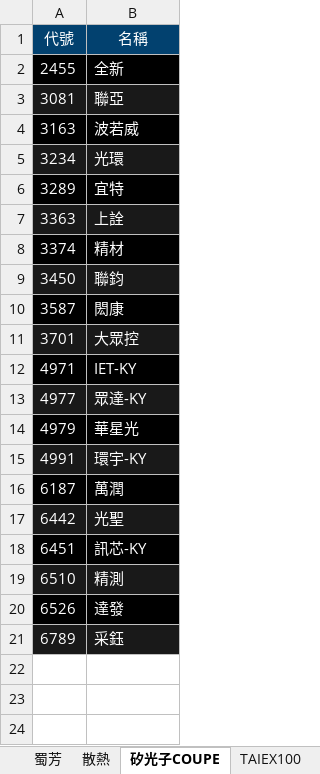
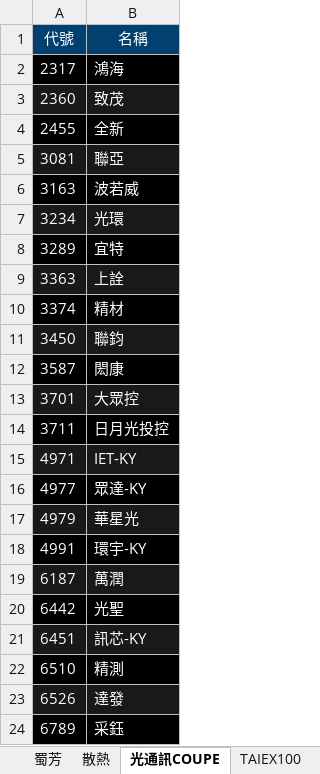
Before and after one commit to ONicole0101/Gold, an Excel workbook: Allcsv/GoldSheet.xlsx, sheet 光通訊COUPE, drawn as a sheet; values as stored, in another font and other column widths than the file's, no borders; charts and pictures not drawn; addresses are those after the commit; the diff names each change by its address in the sheet, - before the commit and + after, or states it on an @@ line.

```diff
--- a/Allcsv/GoldSheet.xlsx (sheet 光通訊COUPE)
+++ b/Allcsv/GoldSheet.xlsx (sheet 光通訊COUPE)
-sheet tab: 矽光子COUPE
+sheet tab: 光通訊COUPE
+row 2: 2317 | 鴻海
+row 3: 2360 | 致茂
+row 14: 3711 | 日月光投控
-A15:B15 fill: #000000
+A15:B15 fill: #191919
-A16:B16 fill: #191919
+A16:B16 fill: #000000
-A17:B17 fill: #000000
+A17:B17 fill: #191919
-A18:B18 fill: #191919
+A18:B18 fill: #000000
-A19:B19 fill: #000000
+A19:B19 fill: #191919
-A20:B20 fill: #191919
+A20:B20 fill: #000000
-A21:B21 fill: #000000
+A21:B21 fill: #191919
-A22:B22 fill: #191919
+A22:B22 fill: #000000
-A23:B23 fill: #000000
+A23:B23 fill: #191919
-A24:B24 fill: #191919
+A24:B24 fill: #000000
```
Also changed, not shown: sheet 蔡明翰, sheet 陳昆仁, sheet 蜀芳, sheet 燕俐1, sheet 杜金龍, charts or pictures.
